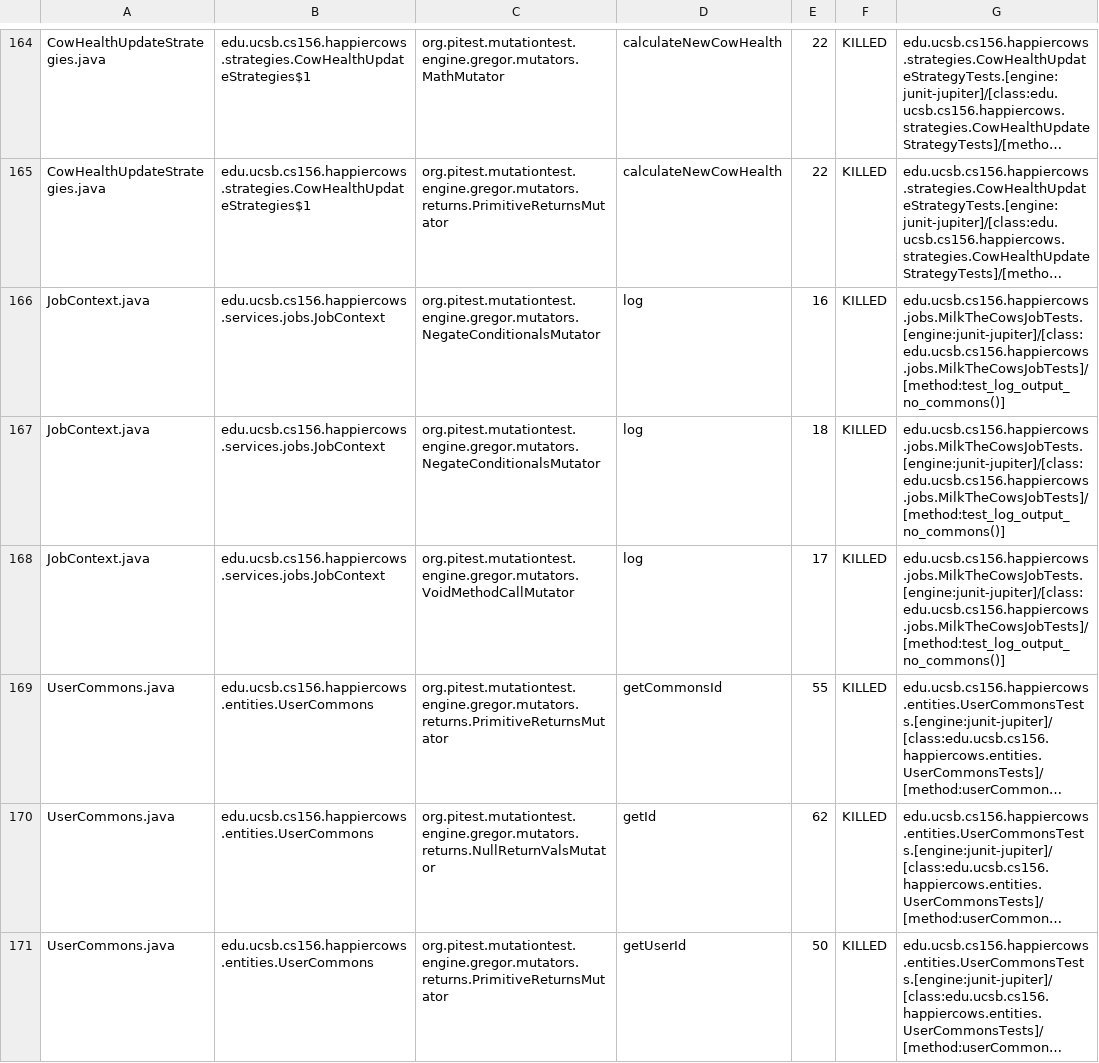
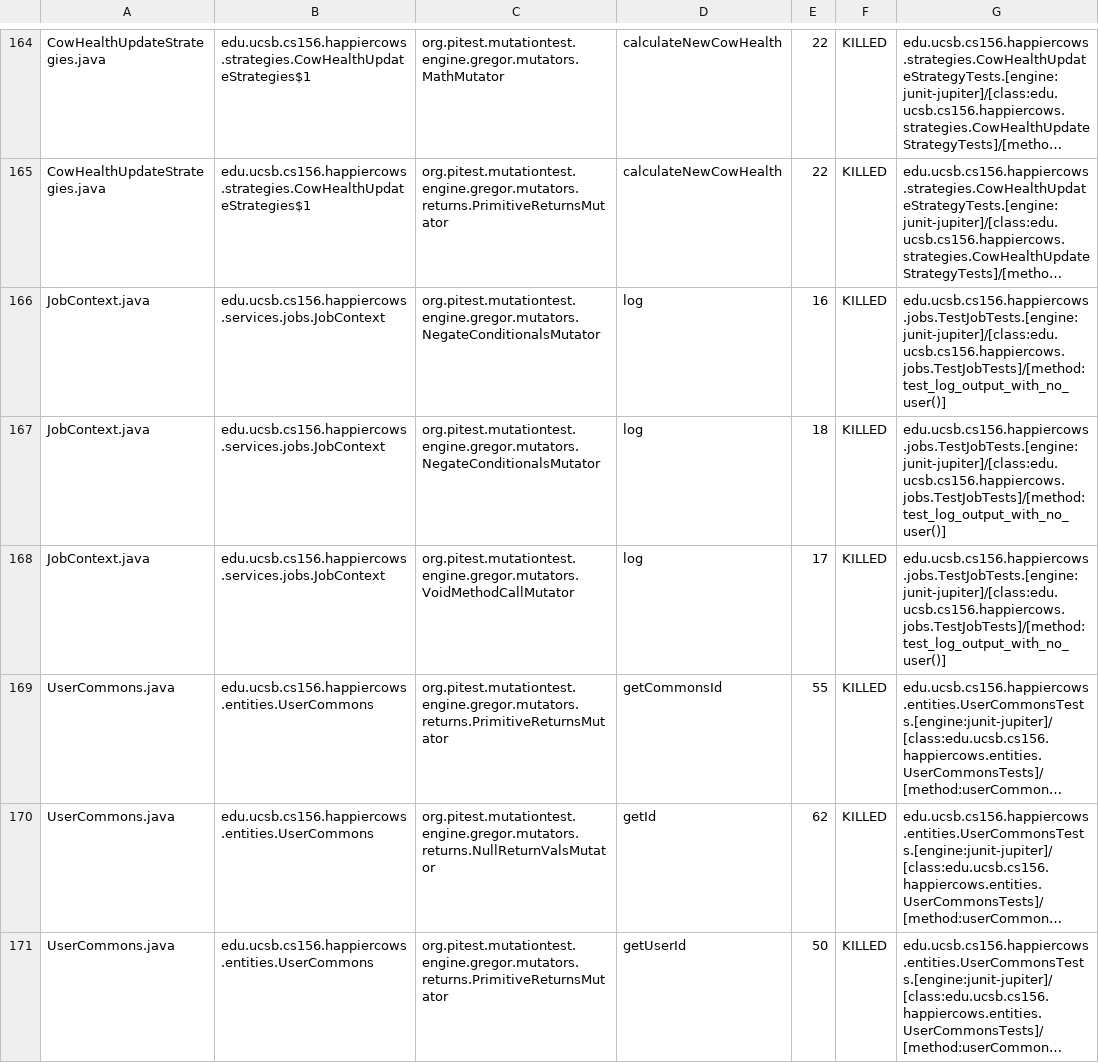
Before and after one commit to ucsb-cs156-m23/proj-happycows-m23-10am-2, a CSV file: pitest/mutations.csv, drawn as a sheet; only a part is shown, gaps mark what is left out; long unchanged cells end in …; the diff covers the shown part only; the diff names each change by its address in the sheet, - before the commit and + after, or states it on an @@ line.

Commit message:
Deploying to gh-pages from @ ucsb-cs156-m23/proj-happycows-m23-10am-2@7b5823c56e8d27f778ce5436284cd8bb5ac40418 🚀

```diff
--- a/pitest/mutations.csv
+++ b/pitest/mutations.csv
-G166:G168: edu.ucsb.cs156.happiercows.jobs.MilkTheCowsJobTests.[engine:junit-jupiter]/[class:edu.ucsb.cs156.happiercows.jobs.MilkTheCowsJobTests]/[method:test_log_output_no_commons()]
+G166:G168: edu.ucsb.cs156.happiercows.jobs.TestJobTests.[engine:junit-jupiter]/[class:edu.ucsb.cs156.happiercows.jobs.TestJobTests]/[method:test_log_output_with_no_user()]
```
Also changed, not shown: 38 edited cells elsewhere in this file, 34 other files.
